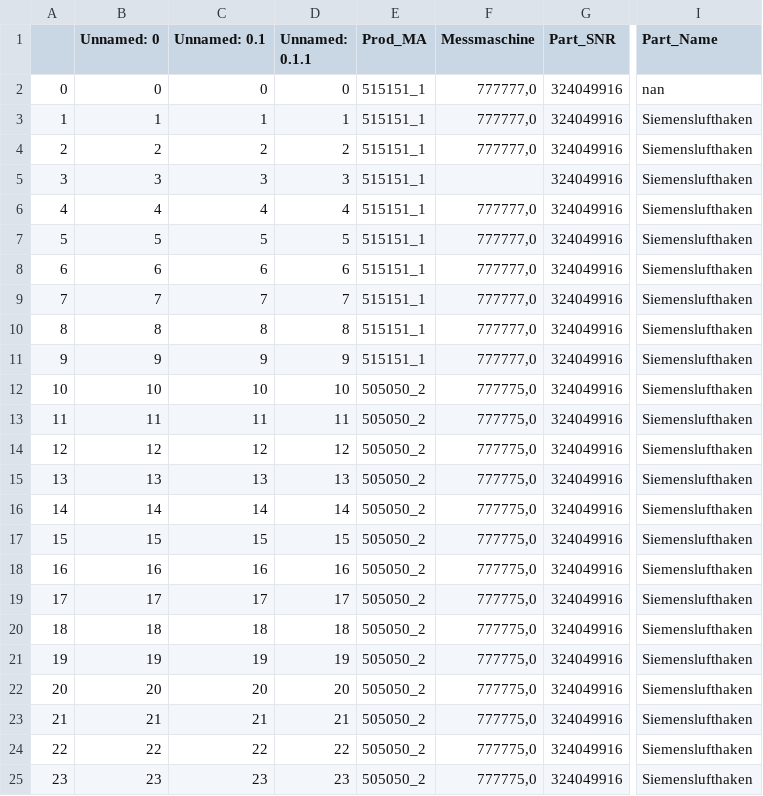
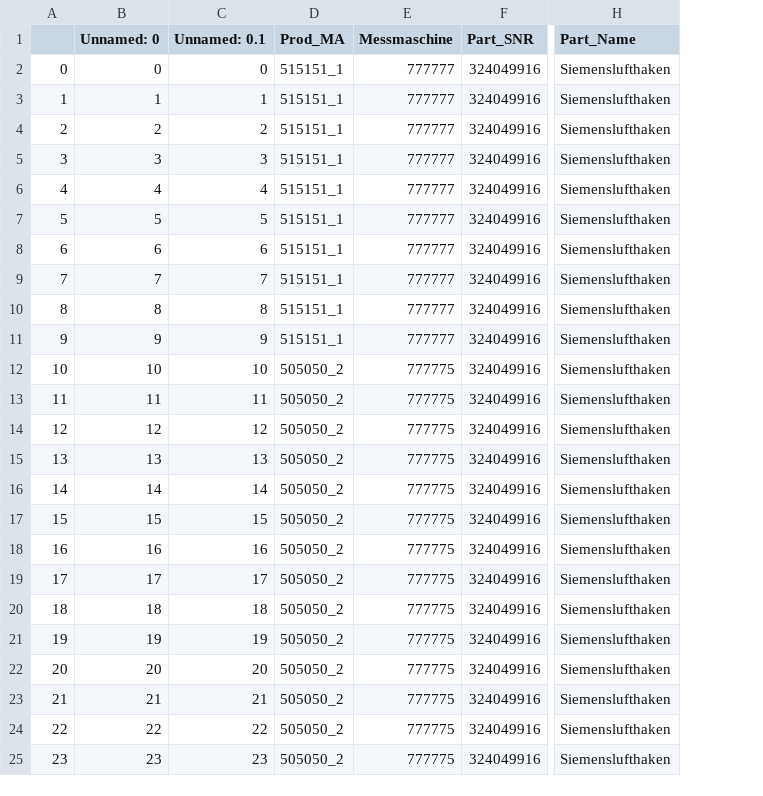
Before and after one commit to blaubaer01/CSVpySTAT, a CSV file: production2.csv, drawn as a sheet; only a part is shown, gaps mark what is left out; removed rows and columns are numbered as before the commit, all else as after; the diff names each change by its address in the sheet, - before the commit and + after, or states it on an @@ line.

```diff
--- a/production2.csv
+++ b/production2.csv
-column D (Unnamed: 0.1.1), rows 2-25: 0 | 1 | 2 | 3 | 4 | 5 | 6 | 7 | 8 | 9 | 10 | 11 | 12 | 13 | 14 | 15 | 16 | 17 | 18 | 19 | 20 | 21 | 22 | 23
-E2:E4 (Messmaschine): 777777,0
+E2:E4 (Messmaschine): 777777
-H2 (Part_Name): nan
+H2 (Part_Name): Siemenslufthaken
-E5 (Messmaschine): (empty)
+E5 (Messmaschine): 777777
-E6:E11 (Messmaschine): 777777,0
+E6:E11 (Messmaschine): 777777
-E12:E25 (Messmaschine): 777775,0
+E12:E25 (Messmaschine): 777775
```
Also changed, not shown: production.csv, 3 other files.
